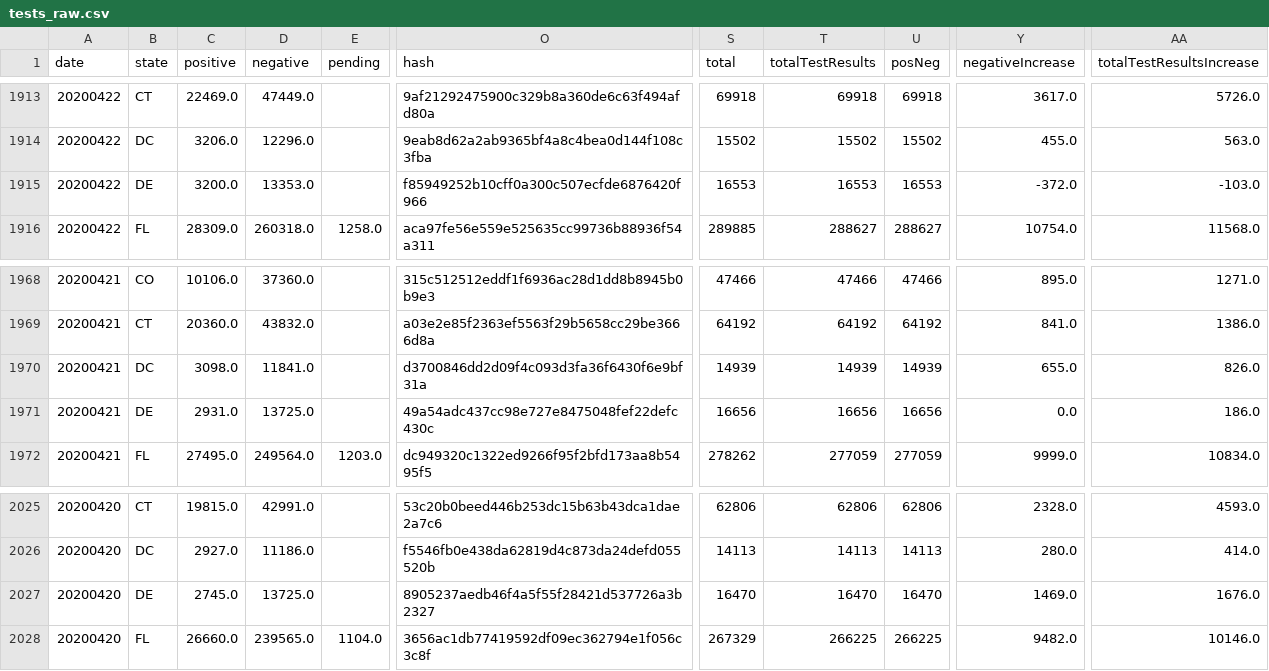
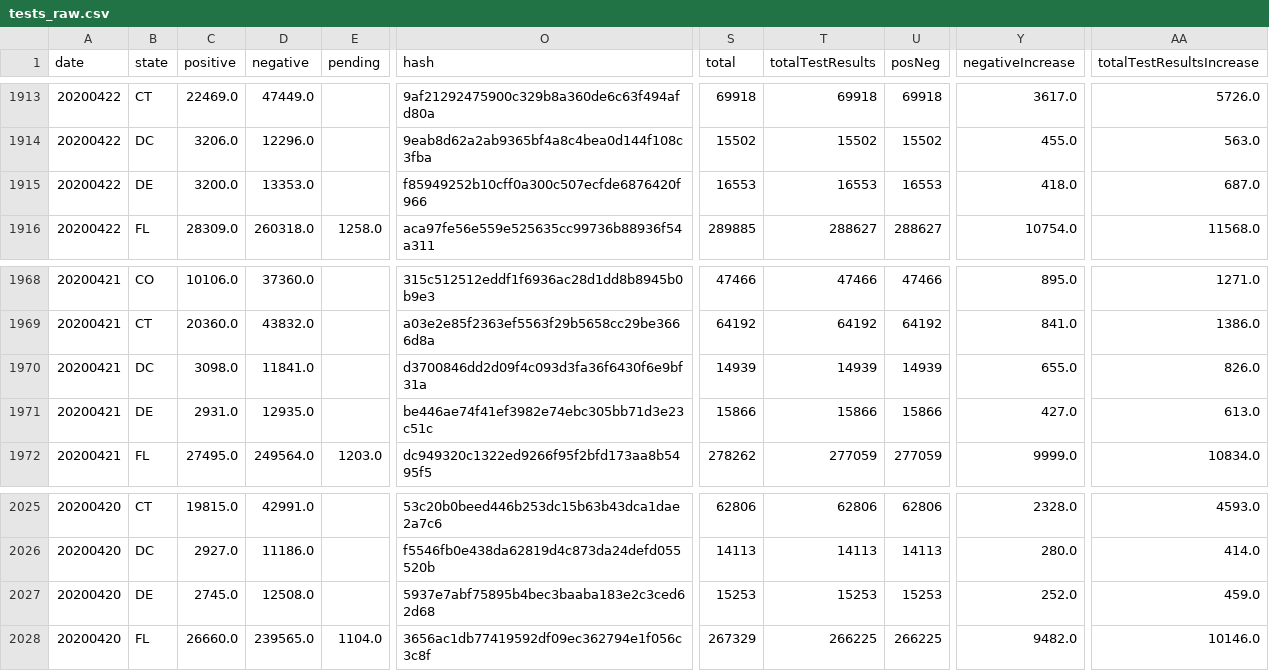
Before and after one commit to fmossott/COVID19-US, a CSV file: data/tests_raw.csv, drawn as a sheet; only a part is shown, gaps mark what is left out; the diff names each change by its address in the sheet, - before the commit and + after, or states it on an @@ line.

```diff
--- a/data/tests_raw.csv
+++ b/data/tests_raw.csv
-Y1915 (negativeIncrease): -372.0
+Y1915 (negativeIncrease): 418.0
-AA1915 (totalTestResultsIncrease): -103.0
+AA1915 (totalTestResultsIncrease): 687.0
-D1971 (negative): 13725.0
+D1971 (negative): 12935.0
-O1971 (hash): 49a54adc437cc98e727e8475048fef22defc430c
+O1971 (hash): be446ae74f41ef3982e74ebc305bb71d3e23c51c
-S1971 (total): 16656
+S1971 (total): 15866
-T1971 (totalTestResults): 16656
+T1971 (totalTestResults): 15866
-U1971 (posNeg): 16656
+U1971 (posNeg): 15866
-Y1971 (negativeIncrease): 0.0
+Y1971 (negativeIncrease): 427.0
-AA1971 (totalTestResultsIncrease): 186.0
+AA1971 (totalTestResultsIncrease): 613.0
-D2027 (negative): 13725.0
+D2027 (negative): 12508.0
-O2027 (hash): 8905237aedb46f4a5f55f28421d537726a3b2327
+O2027 (hash): 5937e7abf75895b4bec3baaba183e2c3ced62d68
-S2027 (total): 16470
+S2027 (total): 15253
-T2027 (totalTestResults): 16470
+T2027 (totalTestResults): 15253
-U2027 (posNeg): 16470
+U2027 (posNeg): 15253
-Y2027 (negativeIncrease): 1469.0
+Y2027 (negativeIncrease): 252.0
-AA2027 (totalTestResultsIncrease): 1676.0
+AA2027 (totalTestResultsIncrease): 459.0
```
Also changed, not shown: data/usstates_ts.csv.
